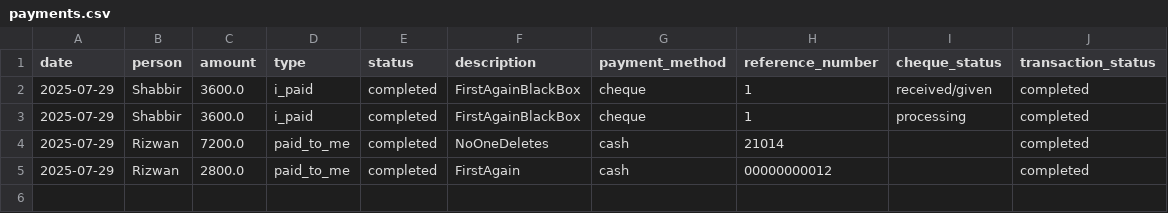
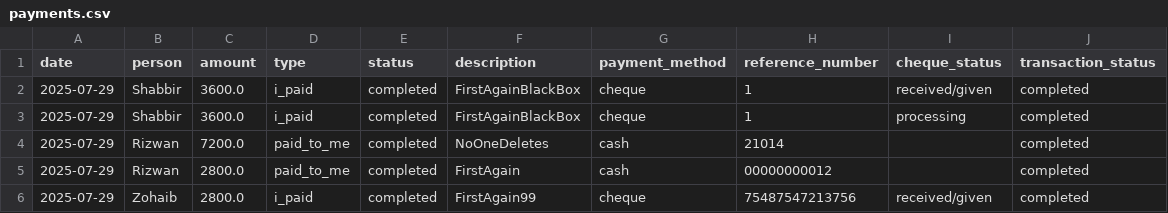
Before and after one commit to Atonomous/payments-summary, a CSV file: payments.csv, drawn as a sheet.

Commit message:
Automated update: payment records

```diff
--- a/payments.csv
+++ b/payments.csv
@@ -5 +5,2 @@ date,person,amount,type,status,description,payment_method,reference_number,chequ
 2025-07-29,Rizwan,2800.0,paid_to_me,completed,FirstAgain,cash,00000000012,,completed
+2025-07-29,Zohaib,2800.0,i_paid,completed,FirstAgain99,cheque,75487547213756,received/given,completed
```
Also changed, not shown: 2 other files.
